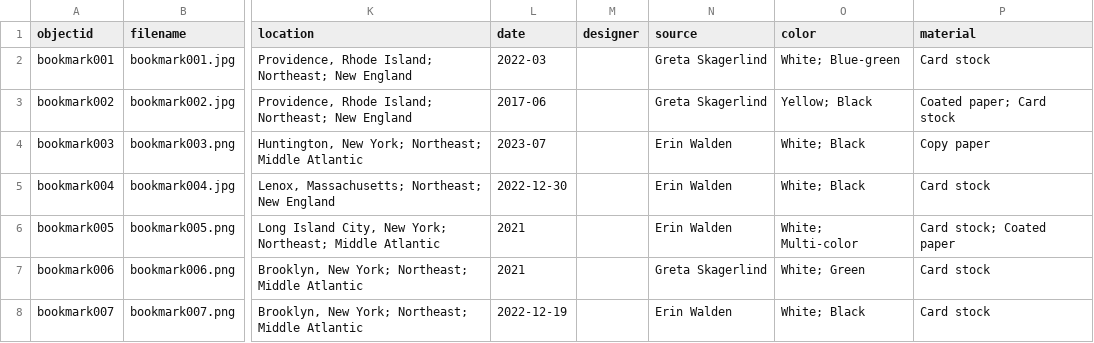
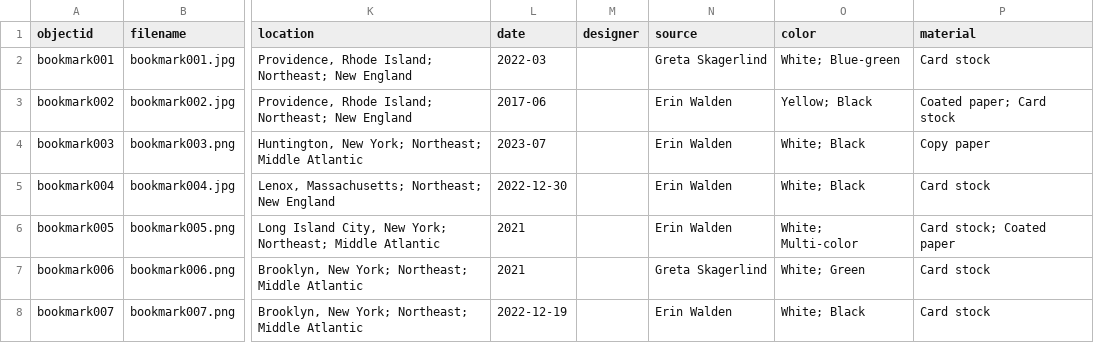
Before and after one commit to erinwalden/bookmarked, a CSV file: _data/bookmarkmetadata.csv, drawn as a sheet; only a part is shown, gaps mark what is left out; the diff names each change by its address in the sheet, - before the commit and + after, or states it on an @@ line.

Commit message:
Update bookmarkmetadata.csv

```diff
--- a/_data/bookmarkmetadata.csv
+++ b/_data/bookmarkmetadata.csv
-N3 (source): Greta Skagerlind
+N3 (source): Erin Walden
```
